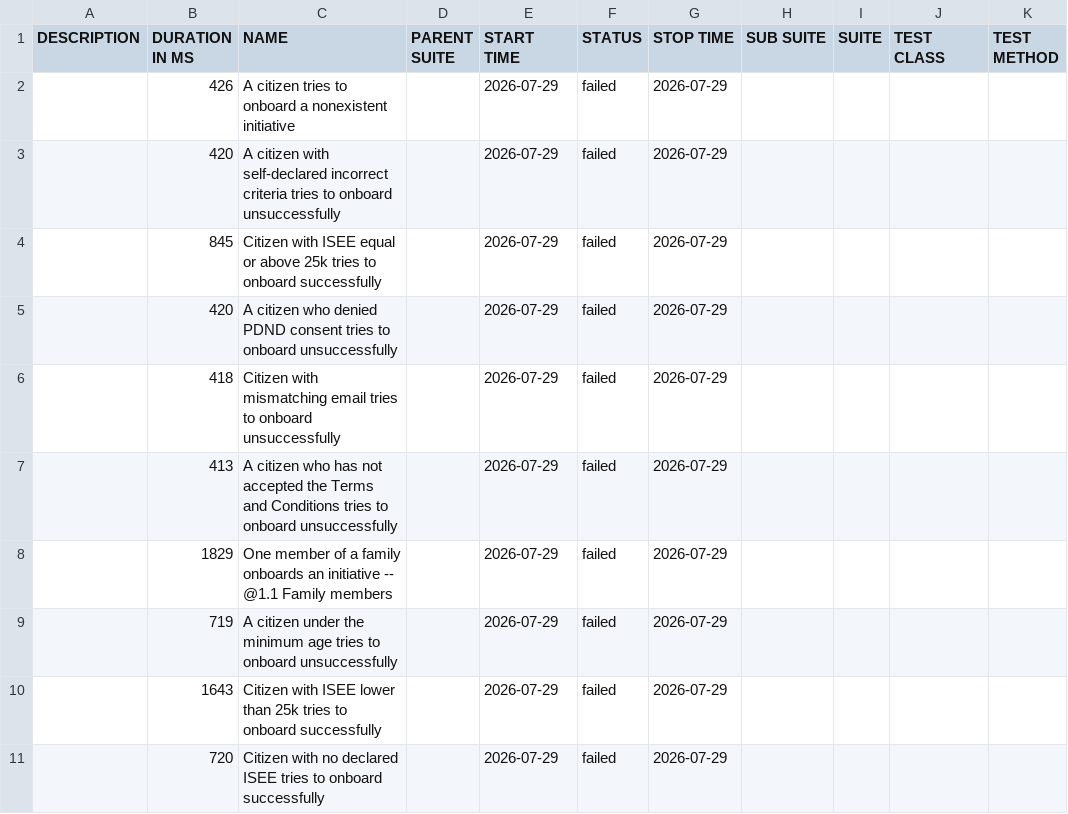
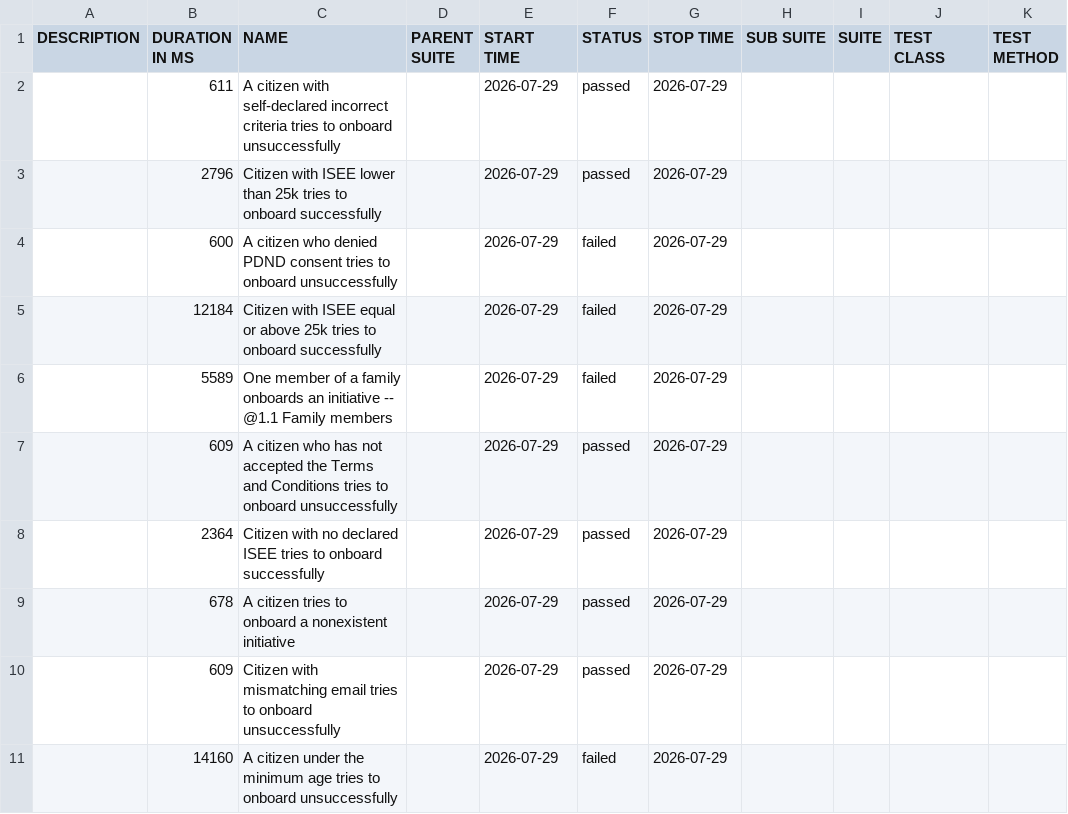
Before and after one commit to pagopa/idpay-functional-testing, a CSV file: bdd/data/suites.csv, drawn as a sheet.

```diff
--- a/bdd/data/suites.csv
+++ b/bdd/data/suites.csv
@@ -1,11 +1,11 @@
 "DESCRIPTION","DURATION IN MS","NAME","PARENT SUITE","START TIME","STATUS","STOP TIME","SUB SUITE","SUITE","TEST CLASS","TEST METHOD"
-"","426","A citizen tries to onboard a nonexistent initiative","","2026-07-29","failed","2026-07-29","","","",""
-"","420","A citizen with self-declared incorrect criteria tries to onboard unsuccessfully","","2026-07-29","failed","2026-07-29","","","",""
-"","845","Citizen with ISEE equal or above 25k tries to onboard successfully","","2026-07-29","failed","2026-07-29","","","",""
-"","420","A citizen who denied PDND consent tries to onboard unsuccessfully","","2026-07-29","failed","2026-07-29","","","",""
-"","418","Citizen with mismatching email tries to onboard unsuccessfully","","2026-07-29","failed","2026-07-29","","","",""
-"","413","A citizen who has not accepted the Terms and Conditions tries to onboard unsuccessfully","","2026-07-29","failed","2026-07-29","","","",""
-"","1829","One member of a family onboards an initiative -- @1.1 Family members","","2026-07-29","failed","2026-07-29","","","",""
-"","719","A citizen under the minimum age tries to onboard unsuccessfully","","2026-07-29","failed","2026-07-29","","","",""
-"","1643","Citizen with ISEE lower than 25k tries to onboard successfully","","2026-07-29","failed","2026-07-29","","","",""
-"","720","Citizen with no declared ISEE tries to onboard successfully","","2026-07-29","failed","2026-07-29","","","",""
+"","611","A citizen with self-declared incorrect criteria tries to onboard unsuccessfully","","2026-07-29","passed","2026-07-29","","","",""
+"","2796","Citizen with ISEE lower than 25k tries to onboard successfully","","2026-07-29","passed","2026-07-29","","","",""
+"","600","A citizen who denied PDND consent tries to onboard unsuccessfully","","2026-07-29","failed","2026-07-29","","","",""
+"","12184","Citizen with ISEE equal or above 25k tries to onboard successfully","","2026-07-29","failed","2026-07-29","","","",""
+"","5589","One member of a family onboards an initiative -- @1.1 Family members","","2026-07-29","failed","2026-07-29","","","",""
+"","609","A citizen who has not accepted the Terms and Conditions tries to onboard unsuccessfully","","2026-07-29","passed","2026-07-29","","","",""
+"","2364","Citizen with no declared ISEE tries to onboard successfully","","2026-07-29","passed","2026-07-29","","","",""
+"","678","A citizen tries to onboard a nonexistent initiative","","2026-07-29","passed","2026-07-29","","","",""
+"","609","Citizen with mismatching email tries to onboard unsuccessfully","","2026-07-29","passed","2026-07-29","","","",""
+"","14160","A citizen under the minimum age tries to onboard unsuccessfully","","2026-07-29","failed","2026-07-29","","","",""
```
Also changed, not shown: 40 other files.
